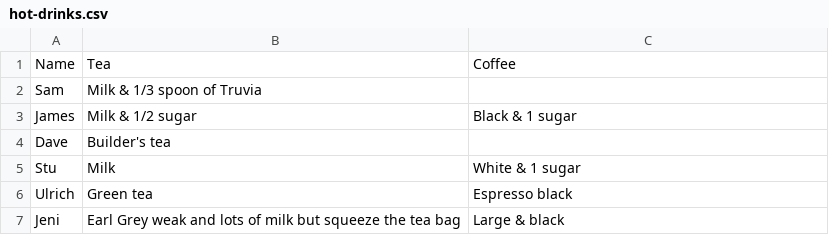
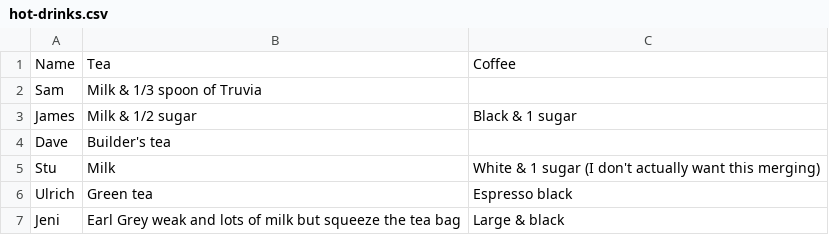
Before and after one commit to theodi/hot-drinks, a CSV file: hot-drinks.csv, drawn as a sheet.

Commit message:
DON'T MERGE THIS!

```diff
--- a/hot-drinks.csv
+++ b/hot-drinks.csv
@@ -4,3 +4,3 @@ James,Milk & 1/2 sugar,Black & 1 sugar
 Dave,Builder's tea,
-Stu,Milk,White & 1 sugar
+Stu,Milk,White & 1 sugar (I don't actually want this merging)
 Ulrich,Green tea,Espresso black
```
